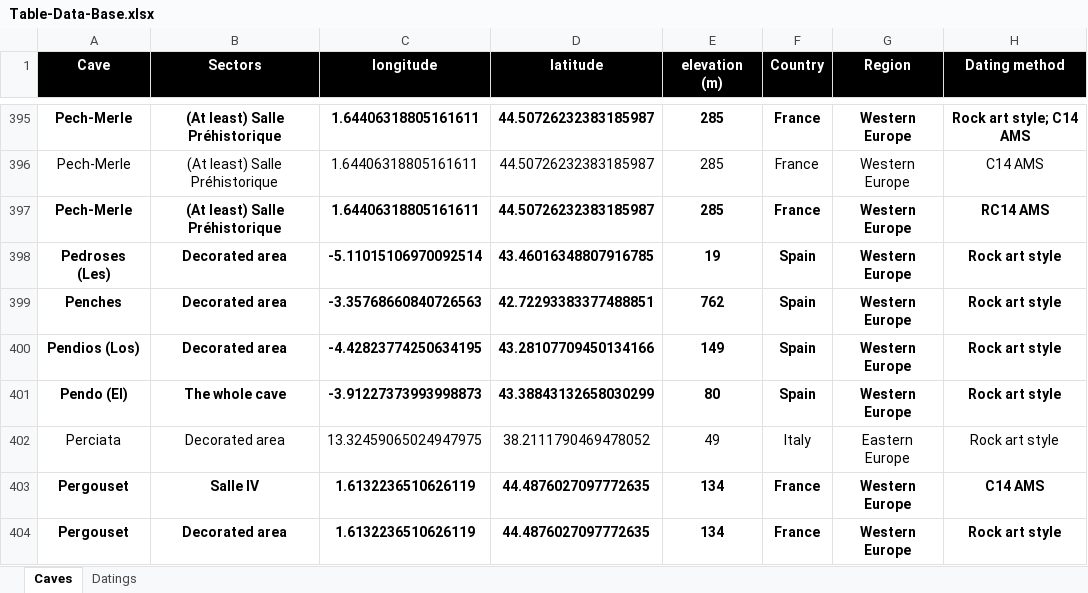
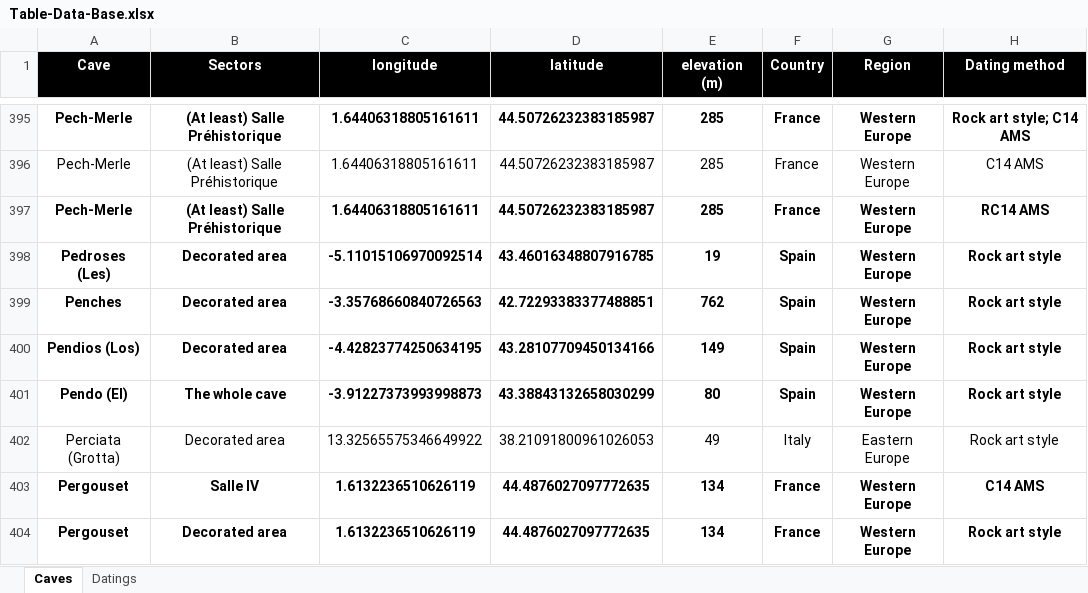
Before and after one commit to inakiintxaurbe/Pleistocene_Human_Use_Of_Caves, an Excel workbook: data/Table-Data-Base.xlsx, sheet Caves, drawn as a sheet; only a part is shown, gaps mark what is left out; values as stored, in another font and other column widths than the file's, no borders; the diff names each change by its address in the sheet, - before the commit and + after, or states it on an @@ line.

Commit message:
Add files via upload
Eguneratu

```diff
--- a/data/Table-Data-Base.xlsx (sheet Caves)
+++ b/data/Table-Data-Base.xlsx (sheet Caves)
-A402 (Cave): Perciata
+A402 (Cave): Perciata (Grotta)
-C402 (longitude): 13.32459065024947975
+C402 (longitude): 13.32565575346649922
-D402 (latitude): 38.2111790469478052
+D402 (latitude): 38.21091800961026053
```
